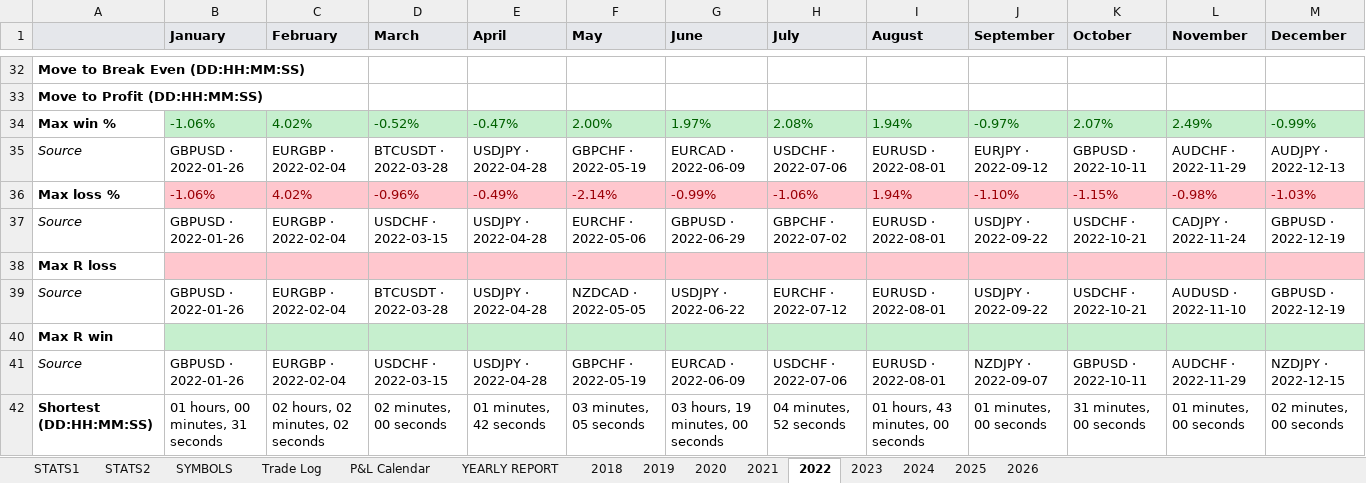
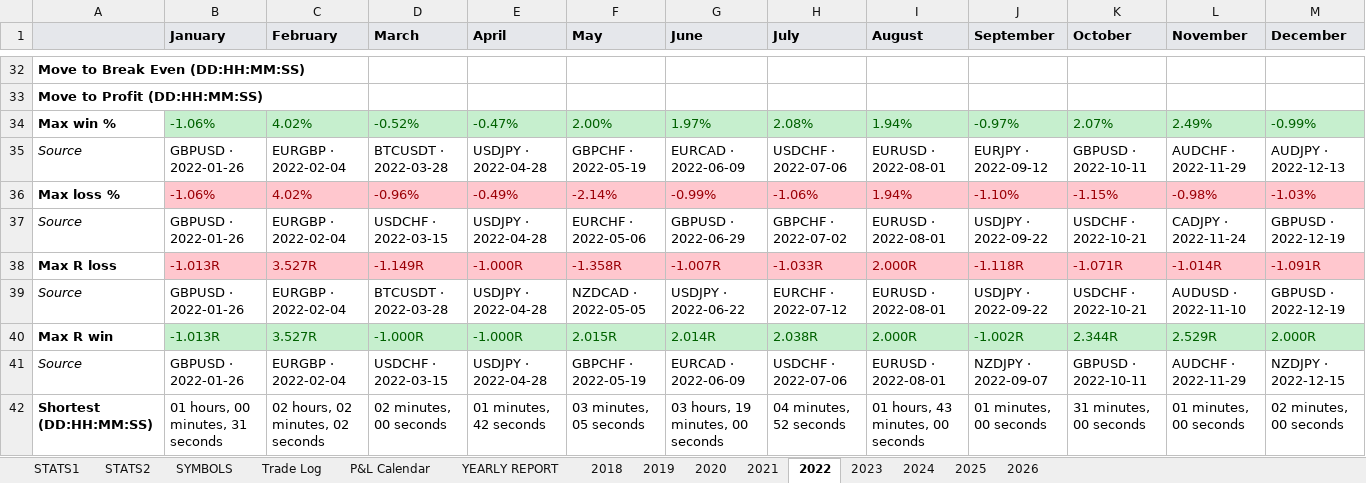
Before and after one commit to alexpsym/CODEX, an Excel workbook: journal/Trading Journal.xlsx, sheet 2022, drawn as a sheet; only a part is shown, gaps mark what is left out; values as stored, in another font and other column widths than the file's, no borders; removed rows and columns are numbered as before the commit, all else as after; the diff names each change by its address in the sheet, - before the commit and + after, or states it on an @@ line.

```diff
--- a/journal/Trading Journal.xlsx (sheet 2022)
+++ b/journal/Trading Journal.xlsx (sheet 2022)
-row 38: Max R loss
+row 38: Max R loss | -1.013R | 3.527R | -1.149R | -1.000R | -1.358R | -1.007R | -1.033R | 2.000R | -1.118R | -1.071R | -1.014R | -1.091R
-row 40: Max R win
+row 40: Max R win | -1.013R | 3.527R | -1.000R | -1.000R | 2.015R | 2.014R | 2.038R | 2.000R | -1.002R | 2.344R | 2.529R | 2.000R
```
Also changed, not shown: sheet SYMBOLS, sheet 2020, sheet 2021, sheet 2025, sheet 2019, sheet 2024, 5 more sheets.
